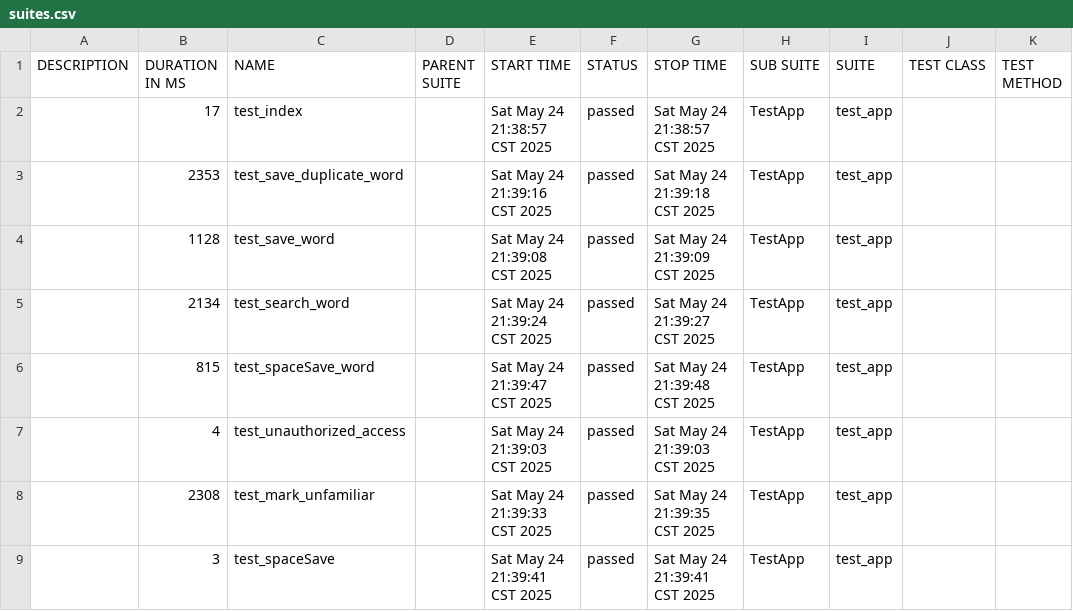
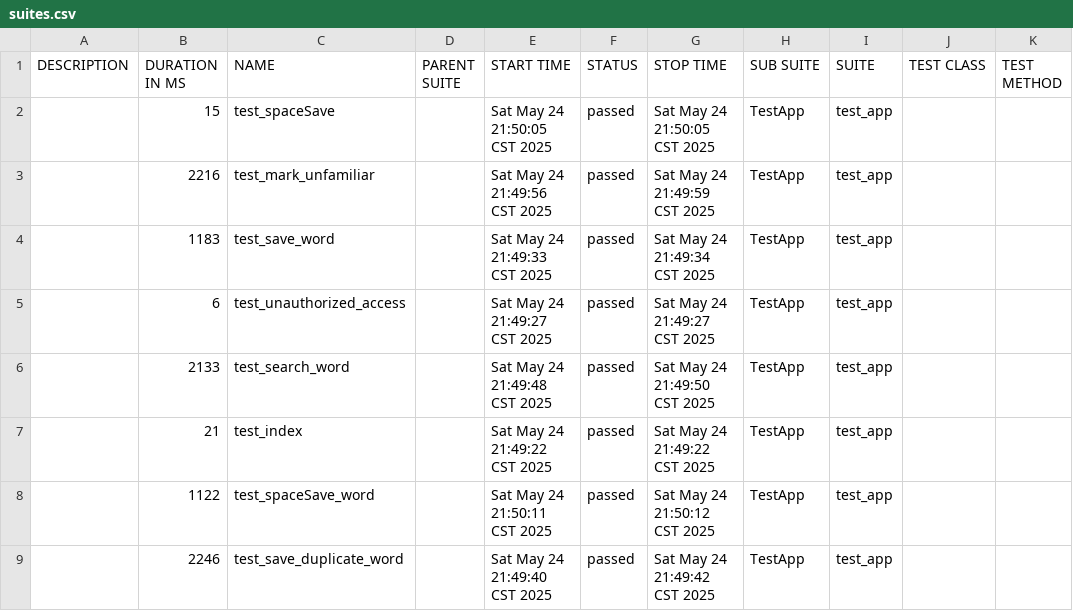
Before and after one commit to June43084/allure-reports-new, a CSV file: data/suites.csv, drawn as a sheet.

```diff
--- a/data/suites.csv
+++ b/data/suites.csv
@@ -1,9 +1,9 @@
 "DESCRIPTION","DURATION IN MS","NAME","PARENT SUITE","START TIME","STATUS","STOP TIME","SUB SUITE","SUITE","TEST CLASS","TEST METHOD"
-"","17","test_index","","Sat May 24 21:38:57 CST 2025","passed","Sat May 24 21:38:57 CST 2025","TestApp","test_app","",""
-"","2353","test_save_duplicate_word","","Sat May 24 21:39:16 CST 2025","passed","Sat May 24 21:39:18 CST 2025","TestApp","test_app","",""
-"","1128","test_save_word","","Sat May 24 21:39:08 CST 2025","passed","Sat May 24 21:39:09 CST 2025","TestApp","test_app","",""
-"","2134","test_search_word","","Sat May 24 21:39:24 CST 2025","passed","Sat May 24 21:39:27 CST 2025","TestApp","test_app","",""
-"","815","test_spaceSave_word","","Sat May 24 21:39:47 CST 2025","passed","Sat May 24 21:39:48 CST 2025","TestApp","test_app","",""
-"","4","test_unauthorized_access","","Sat May 24 21:39:03 CST 2025","passed","Sat May 24 21:39:03 CST 2025","TestApp","test_app","",""
-"","2308","test_mark_unfamiliar","","Sat May 24 21:39:33 CST 2025","passed","Sat May 24 21:39:35 CST 2025","TestApp","test_app","",""
-"","3","test_spaceSave","","Sat May 24 21:39:41 CST 2025","passed","Sat May 24 21:39:41 CST 2025","TestApp","test_app","",""
+"","15","test_spaceSave","","Sat May 24 21:50:05 CST 2025","passed","Sat May 24 21:50:05 CST 2025","TestApp","test_app","",""
+"","2216","test_mark_unfamiliar","","Sat May 24 21:49:56 CST 2025","passed","Sat May 24 21:49:59 CST 2025","TestApp","test_app","",""
+"","1183","test_save_word","","Sat May 24 21:49:33 CST 2025","passed","Sat May 24 21:49:34 CST 2025","TestApp","test_app","",""
+"","6","test_unauthorized_access","","Sat May 24 21:49:27 CST 2025","passed","Sat May 24 21:49:27 CST 2025","TestApp","test_app","",""
+"","2133","test_search_word","","Sat May 24 21:49:48 CST 2025","passed","Sat May 24 21:49:50 CST 2025","TestApp","test_app","",""
+"","21","test_index","","Sat May 24 21:49:22 CST 2025","passed","Sat May 24 21:49:22 CST 2025","TestApp","test_app","",""
+"","1122","test_spaceSave_word","","Sat May 24 21:50:11 CST 2025","passed","Sat May 24 21:50:12 CST 2025","TestApp","test_app","",""
+"","2246","test_save_duplicate_word","","Sat May 24 21:49:40 CST 2025","passed","Sat May 24 21:49:42 CST 2025","TestApp","test_app","",""
```
Also changed, not shown: data/behaviors.csv, 48 other files.
